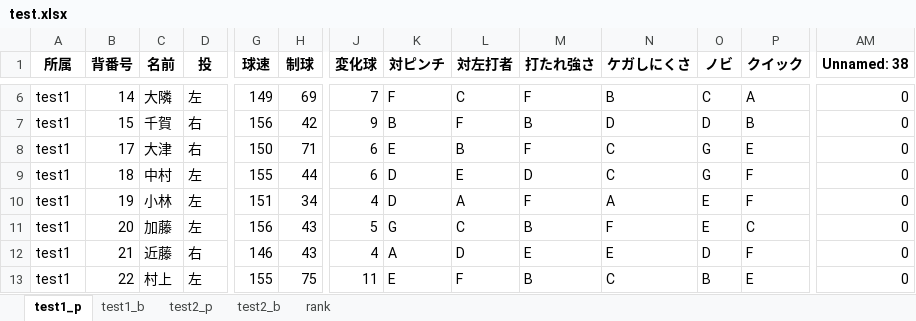
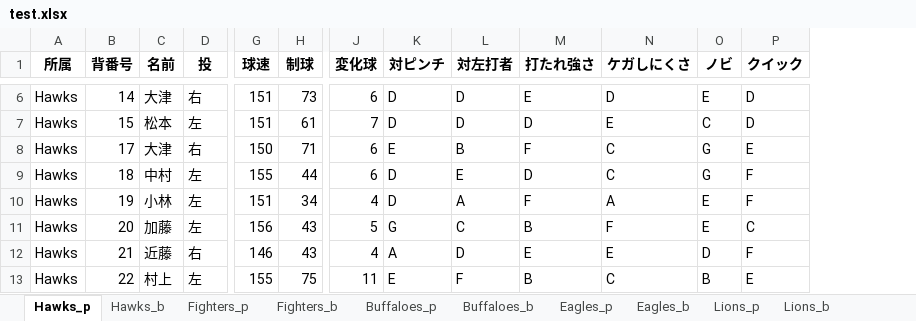
Before and after one commit to kuwamin/baseballPy, an Excel workbook: test.xlsx, sheet Hawks_p, drawn as a sheet; only a part is shown, gaps mark what is left out; values as stored, in another font and other column widths than the file's, no borders; the diff covers the shown part only; the diff names each change by its address in the sheet, - before the commit and + after, or states it on an @@ line.

```diff
--- a/test.xlsx (sheet Hawks_p)
+++ b/test.xlsx (sheet Hawks_p)
-sheet tab: test1_p
+sheet tab: Hawks_p
-sheet tab: test1_b
+sheet tab: Hawks_b
-sheet tab: test2_p
+sheet tab: Fighters_p
-sheet tab: test2_b
+sheet tab: Fighters_b
+sheet tab: Buffaloes_p
+sheet tab: Buffaloes_b
+sheet tab: Eagles_p
+sheet tab: Eagles_b
+sheet tab: Lions_p
+sheet tab: Lions_b
-column AM (Unnamed: 38), rows 6-13: all 0
-A6:A13 (所属): test1
+A6:A13 (所属): Hawks
-C6 (名前): 大隣
+C6 (名前): 大津
-D6 (投): 左
+D6 (投): 右
-G6 (球速): 149
+G6 (球速): 151
-H6 (制球): 69
+H6 (制球): 73
-J6 (変化球): 7
+J6 (変化球): 6
-K6 (対ピンチ): F
+K6 (対ピンチ): D
-L6 (対左打者): C
+L6 (対左打者): D
-M6 (打たれ強さ): F
+M6 (打たれ強さ): E
-N6 (ケガしにくさ): B
+N6 (ケガしにくさ): D
-O6 (ノビ): C
+O6 (ノビ): E
-P6 (クイック): A
+P6 (クイック): D
-C7 (名前): 千賀
+C7 (名前): 松本
-D7 (投): 右
+D7 (投): 左
-G7 (球速): 156
+G7 (球速): 151
-H7 (制球): 42
+H7 (制球): 61
-J7 (変化球): 9
+J7 (変化球): 7
-K7 (対ピンチ): B
+K7 (対ピンチ): D
-L7 (対左打者): F
+L7 (対左打者): D
-M7 (打たれ強さ): B
+M7 (打たれ強さ): D
-N7 (ケガしにくさ): D
+N7 (ケガしにくさ): E
-O7 (ノビ): D
+O7 (ノビ): C
-P7 (クイック): B
+P7 (クイック): D
```
Also changed, not shown: 163 edited cells elsewhere in this sheet, sheet Fighters_b, sheet Hawks_b, sheet Fighters_p, other sheet tabs, test_default.xlsx, 6 other files.
